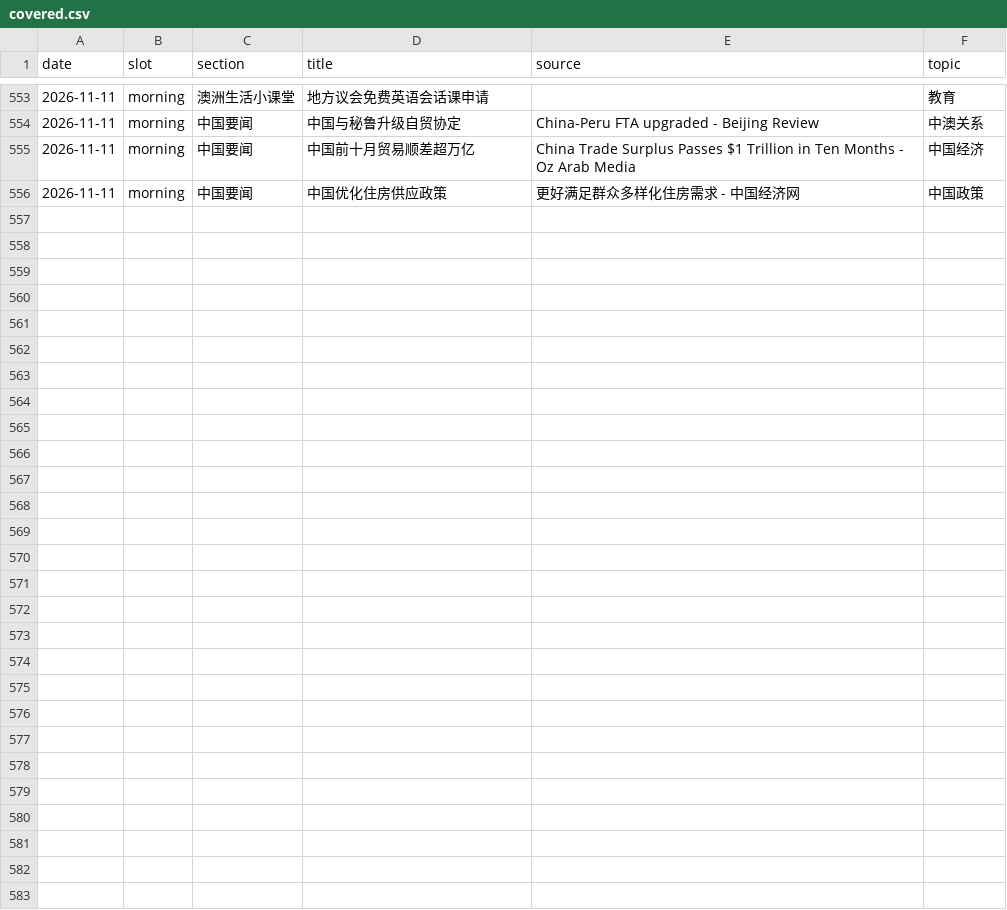
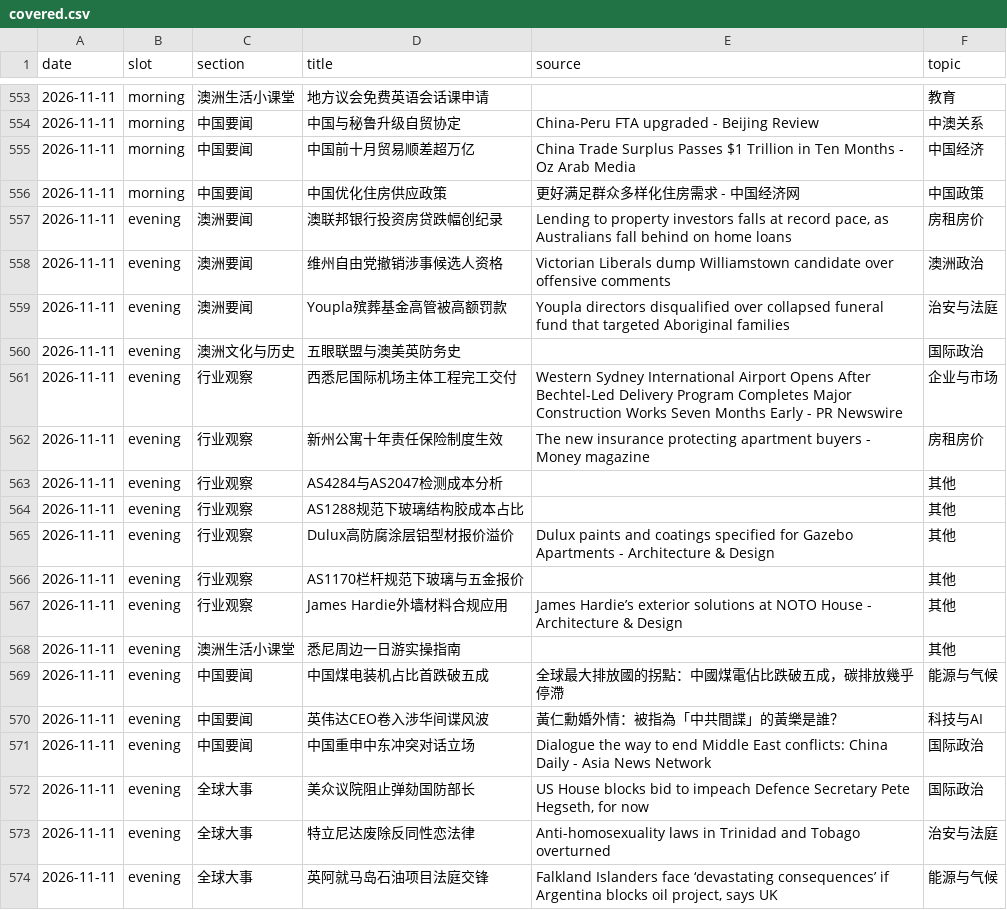
Before and after one commit to leizhou-pmp/daily-briefing, a CSV file: state/covered.csv, drawn as a sheet; only a part is shown, gaps mark what is left out; the diff names each change by its address in the sheet, - before the commit and + after, or states it on an @@ line.

Commit message:
state: evening 2026-11-11

```diff
--- a/state/covered.csv
+++ b/state/covered.csv
+row 557: 2026-11-11 | evening | 澳洲要闻 | 澳联邦银行投资房贷跌幅创纪录 | Lending to property investors falls at record pace, as Australians fall behind on home loans | 房租房价
+row 558: 2026-11-11 | evening | 澳洲要闻 | 维州自由党撤销涉事候选人资格 | Victorian Liberals dump Williamstown candidate over offensive comments | 澳洲政治
+row 559: 2026-11-11 | evening | 澳洲要闻 | Youpla殡葬基金高管被高额罚款 | Youpla directors disqualified over collapsed funeral fund that targeted Aboriginal families | 治安与法庭
+row 560: 2026-11-11 | evening | 澳洲文化与历史 | 五眼联盟与澳美英防务史 |  | 国际政治
+row 561: 2026-11-11 | evening | 行业观察 | 西悉尼国际机场主体工程完工交付 | Western Sydney International Airport Opens After Bechtel-Led Delivery Program Completes Major Construction Works Seven Months Early - PR Newswire | 企业与市场
+row 562: 2026-11-11 | evening | 行业观察 | 新州公寓十年责任保险制度生效 | The new insurance protecting apartment buyers - Money magazine | 房租房价
+row 563: 2026-11-11 | evening | 行业观察 | AS4284与AS2047检测成本分析 |  | 其他
+row 564: 2026-11-11 | evening | 行业观察 | AS1288规范下玻璃结构胶成本占比 |  | 其他
+row 565: 2026-11-11 | evening | 行业观察 | Dulux高防腐涂层铝型材报价溢价 | Dulux paints and coatings specified for Gazebo Apartments - Architecture & Design | 其他
+row 566: 2026-11-11 | evening | 行业观察 | AS1170栏杆规范下玻璃与五金报价 |  | 其他
+row 567: 2026-11-11 | evening | 行业观察 | James Hardie外墙材料合规应用 | James Hardie’s exterior solutions at NOTO House - Architecture & Design | 其他
+row 568: 2026-11-11 | evening | 澳洲生活小课堂 | 悉尼周边一日游实操指南 |  | 其他
+row 569: 2026-11-11 | evening | 中国要闻 | 中国煤电装机占比首跌破五成 | 全球最大排放國的拐點：中國煤電佔比跌破五成，碳排放幾乎停滯 | 能源与气候
+row 570: 2026-11-11 | evening | 中国要闻 | 英伟达CEO卷入涉华间谍风波 | 黃仁勳婚外情：被指為「中共間諜」的黃樂是誰？ | 科技与AI
+row 571: 2026-11-11 | evening | 中国要闻 | 中国重申中东冲突对话立场 | Dialogue the way to end Middle East conflicts: China Daily - Asia News Network | 国际政治
+row 572: 2026-11-11 | evening | 全球大事 | 美众议院阻止弹劾国防部长 | US House blocks bid to impeach Defence Secretary Pete Hegseth, for now | 国际政治
+row 573: 2026-11-11 | evening | 全球大事 | 特立尼达废除反同性恋法律 | Anti-homosexuality laws in Trinidad and Tobago overturned | 治安与法庭
+row 574: 2026-11-11 | evening | 全球大事 | 英阿就马岛石油项目法庭交锋 | Falkland Islanders face ‘devastating consequences’ if Argentina blocks oil project, says UK | 能源与气候
```
Also changed, not shown: 2 other files.
